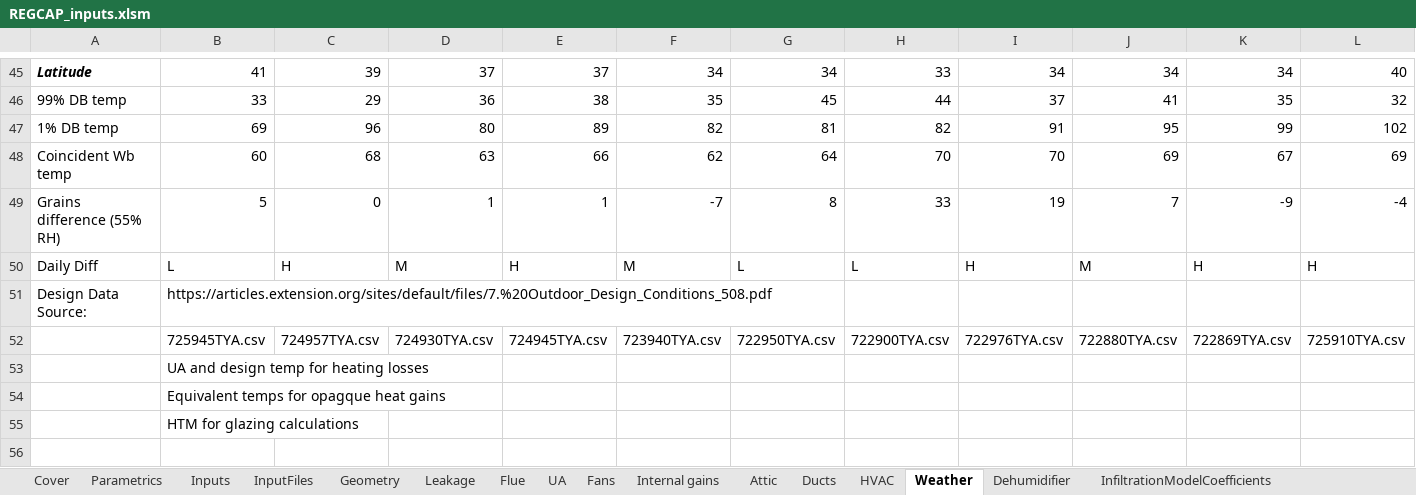
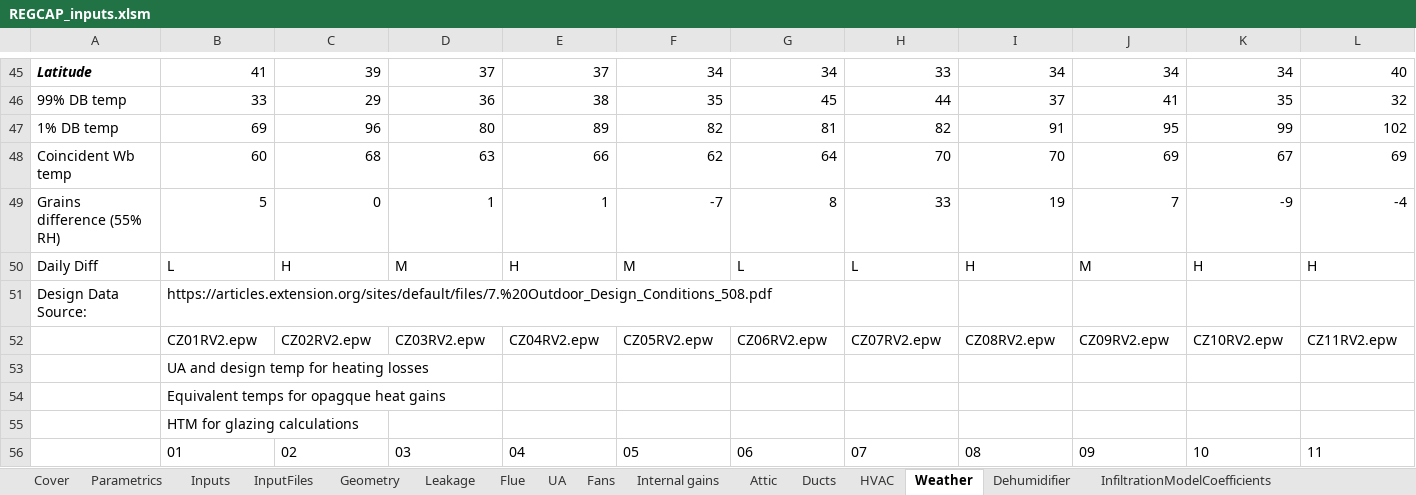
Before and after one commit to btus/regcap, an Excel workbook: REGCAP_inputs.xlsm, sheet Weather, drawn as a sheet; only a part is shown, gaps mark what is left out; values as stored, in another font and other column widths than the file's, no borders; removed rows and columns are numbered as before the commit, all else as after; rows hold the shown columns only; the diff names each change by its address in the sheet, - before the commit and + after, or states it on an @@ line.

```diff
--- a/REGCAP_inputs.xlsm (sheet Weather)
+++ b/REGCAP_inputs.xlsm (sheet Weather)
-row 52:  | 725945TYA.csv | 724957TYA.csv | 724930TYA.csv | 724945TYA.csv | 723940TYA.csv | 722950TYA.csv | 722900TYA.csv | 722976TYA.csv | 722880TYA.csv | 722869TYA.csv | 725910TYA.csv
+row 52:  | CZ01RV2.epw | CZ02RV2.epw | CZ03RV2.epw | CZ04RV2.epw | CZ05RV2.epw | CZ06RV2.epw | CZ07RV2.epw | CZ08RV2.epw | CZ09RV2.epw | CZ10RV2.epw | CZ11RV2.epw
+row 56:  | 01 | 02 | 03 | 04 | 05 | 06 | 07 | 08 | 09 | 10 | 11
```
Also changed, not shown: sheet InputFiles, sheet Geometry, sheet Inputs.
